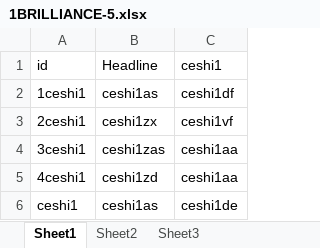
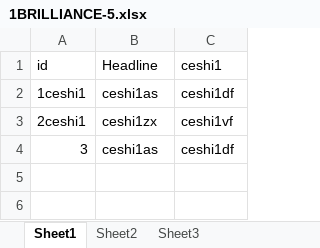
Before and after one commit to webteam-0606/vue-excel-process-system, an Excel workbook: public/1BRILLIANCE-5.xlsx, sheet Sheet1, drawn as a sheet; values as stored, in another font and other column widths than the file's, no borders; removed rows and columns are numbered as before the commit, all else as after; the diff names each change by its address in the sheet, - before the commit and + after, or states it on an @@ line.

```diff
--- a/public/1BRILLIANCE-5.xlsx (sheet Sheet1)
+++ b/public/1BRILLIANCE-5.xlsx (sheet Sheet1)
-row 4: 3ceshi1 | ceshi1zas | ceshi1aa
-row 5: 4ceshi1 | ceshi1zd | ceshi1aa
-A4 (id): ceshi1
+A4 (id): 3
-C4 (ceshi1): ceshi1de
+C4 (ceshi1): ceshi1df
```
Also changed, not shown: public/1refresh-5 副本.xlsx.
